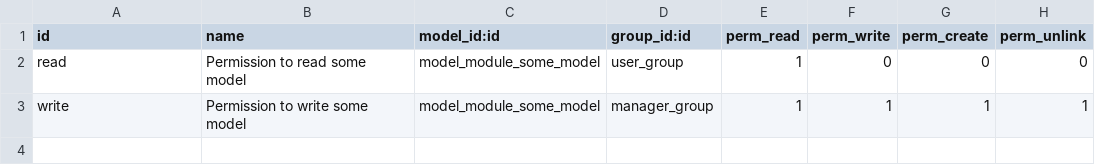
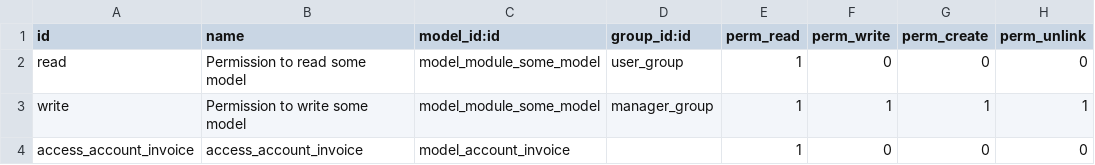
Before and after one commit to ecosoft-odoo/ecosoft_2017, a CSV file: hr_expense_auto_invoice/security/ir.model.access.csv, drawn as a sheet; the diff names each change by its address in the sheet, - before the commit and + after, or states it on an @@ line.

Commit message:
Upgrade hr_expense_auto_invoice, hr_expense_advance_clearing

```diff
--- a/hr_expense_auto_invoice/security/ir.model.access.csv
+++ b/hr_expense_auto_invoice/security/ir.model.access.csv
+row 4: access_account_invoice | access_account_invoice | model_account_invoice |  | 1 | 0 | 0 | 0
```
Also changed, not shown: 12 other files.
